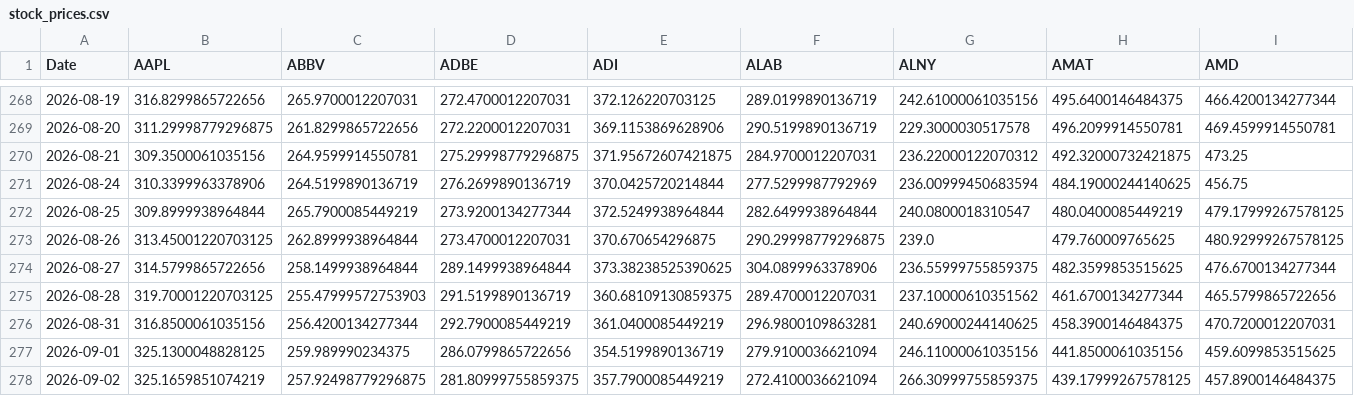
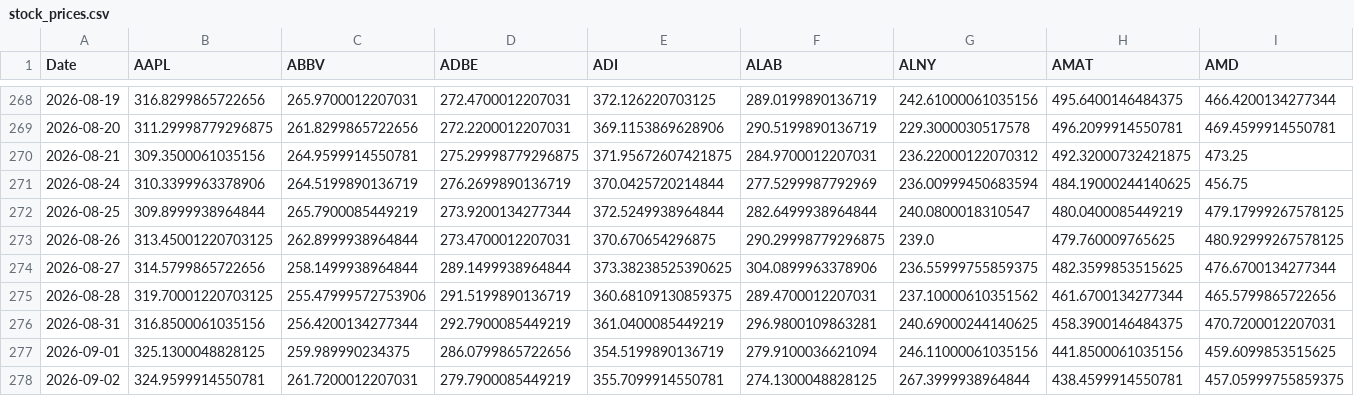
Before and after one commit to efranks0/market-monitor, a CSV file: data/cache/stock_prices.csv, drawn as a sheet; only a part is shown, gaps mark what is left out; removed rows and columns are numbered as before the commit, all else as after; rows hold the shown columns only; the diff names each change by its address in the sheet, - before the commit and + after, or states it on an @@ line.

```diff
--- a/data/cache/stock_prices.csv
+++ b/data/cache/stock_prices.csv
-C275 (ABBV): 255.47999572753903
+C275 (ABBV): 255.47999572753906
-row 278: 2026-09-02 | 325.1659851074219 | 257.92498779296875 | 281.80999755859375 | 357.7900085449219 | 272.4100036621094 | 266.30999755859375 | 439.17999267578125 | 457.8900146484375
+row 278: 2026-09-02 | 324.9599914550781 | 261.7200012207031 | 279.7900085449219 | 355.7099914550781 | 274.1300048828125 | 267.3999938964844 | 438.4599914550781 | 457.05999755859375
```
Also changed, not shown: data/cache/commodity_prices.csv, data/cache/crypto_prices.csv, 3 other files.
